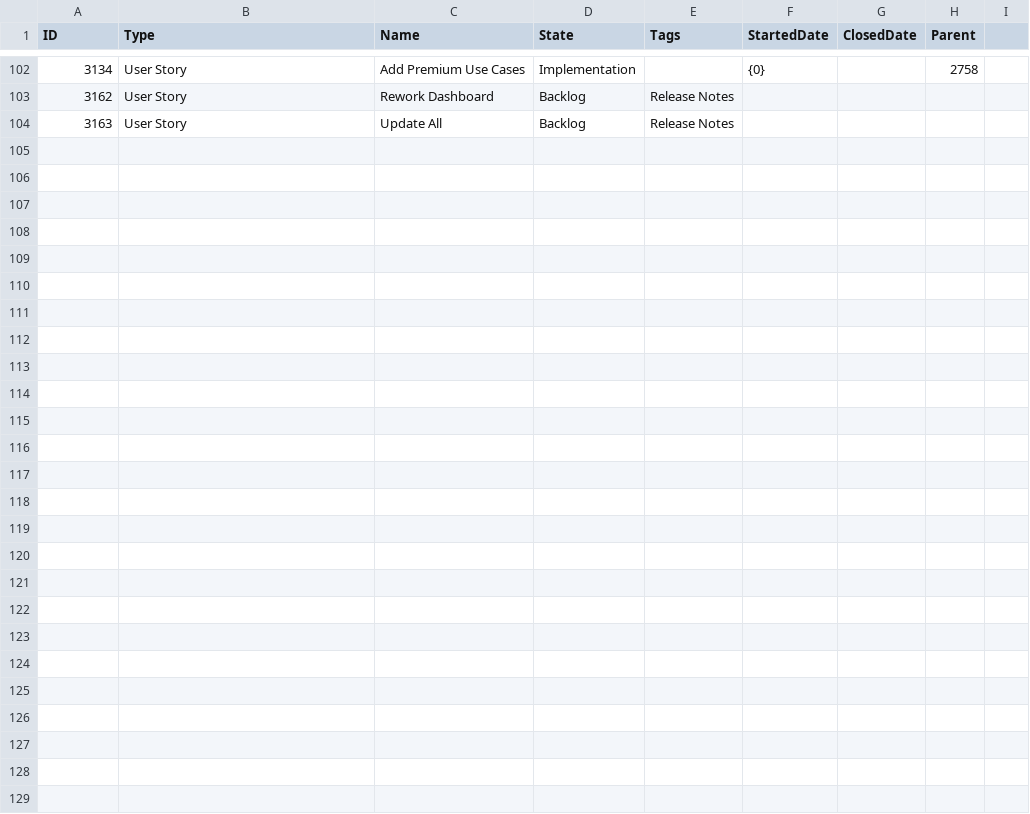
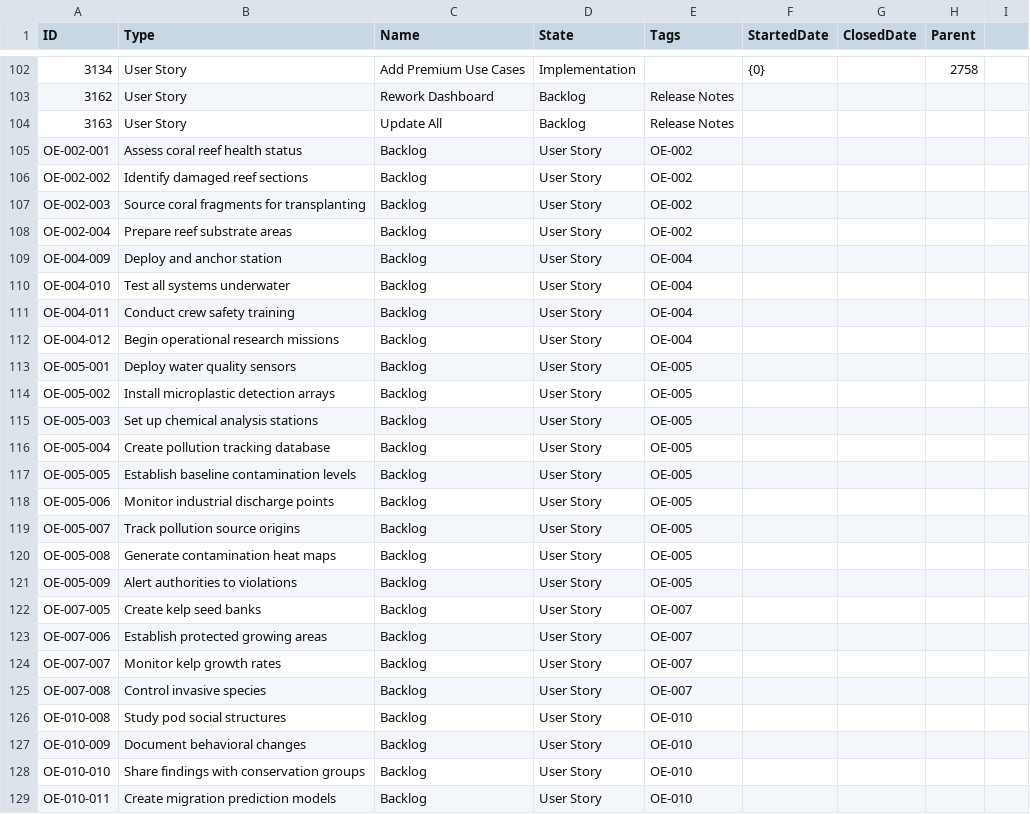
Before and after one commit to LetPeopleWork/Lighthouse, a CSV file: Lighthouse.Backend/Lighthouse.Backend/Factories/DemoData/Team Lightspeed.csv, drawn as a sheet; only a part is shown, gaps mark what is left out.

```diff
--- a/Lighthouse.Backend/Lighthouse.Backend/Factories/DemoData/Team Lightspeed.csv
+++ b/Lighthouse.Backend/Lighthouse.Backend/Factories/DemoData/Team Lightspeed.csv
@@ -104 +104,26 @@ ID,Type,Name,State,Tags,StartedDate,ClosedDate,Parent
 3163,User Story,Update All,Backlog,Release Notes,,,
+OE-002-001,Assess coral reef health status,Backlog,User Story,OE-002,,,
+OE-002-002,Identify damaged reef sections,Backlog,User Story,OE-002,,,
+OE-002-003,Source coral fragments for transplanting,Backlog,User Story,OE-002,,,
+OE-002-004,Prepare reef substrate areas,Backlog,User Story,OE-002,,,
+OE-004-009,Deploy and anchor station,Backlog,User Story,OE-004,,,
+OE-004-010,Test all systems underwater,Backlog,User Story,OE-004,,,
+OE-004-011,Conduct crew safety training,Backlog,User Story,OE-004,,,
+OE-004-012,Begin operational research missions,Backlog,User Story,OE-004,,,
+OE-005-001,Deploy water quality sensors,Backlog,User Story,OE-005,,,
+OE-005-002,Install microplastic detection arrays,Backlog,User Story,OE-005,,,
+OE-005-003,Set up chemical analysis stations,Backlog,User Story,OE-005,,,
+OE-005-004,Create pollution tracking database,Backlog,User Story,OE-005,,,
+OE-005-005,Establish baseline contamination levels,Backlog,User Story,OE-005,,,
+OE-005-006,Monitor industrial discharge points,Backlog,User Story,OE-005,,,
+OE-005-007,Track pollution source origins,Backlog,User Story,OE-005,,,
+OE-005-008,Generate contamination heat maps,Backlog,User Story,OE-005,,,
+OE-005-009,Alert authorities to violations,Backlog,User Story,OE-005,,,
+OE-007-005,Create kelp seed banks,Backlog,User Story,OE-007,,,
+OE-007-006,Establish protected growing areas,Backlog,User Story,OE-007,,,
+OE-007-007,Monitor kelp growth rates,Backlog,User Story,OE-007,,,
+OE-007-008,Control invasive species,Backlog,User Story,OE-007,,,
+OE-010-008,Study pod social structures,Backlog,User Story,OE-010,,,
+OE-010-009,Document behavioral changes,Backlog,User Story,OE-010,,,
+OE-010-010,Share findings with conservation groups,Backlog,User Story,OE-010,,,
+OE-010-011,Create migration prediction models,Backlog,User Story,OE-010,,,
```
Also changed, not shown: Lighthouse.Backend/Lighthouse.Backend/Factories/DemoData/Team Gravity.csv, 8 other files.
